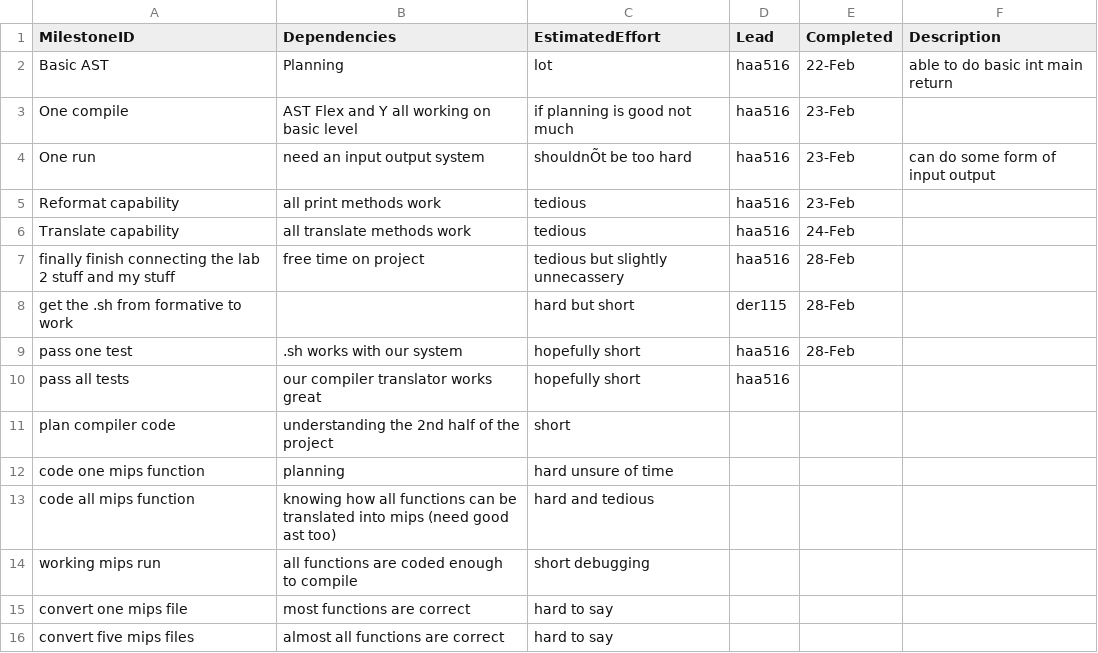
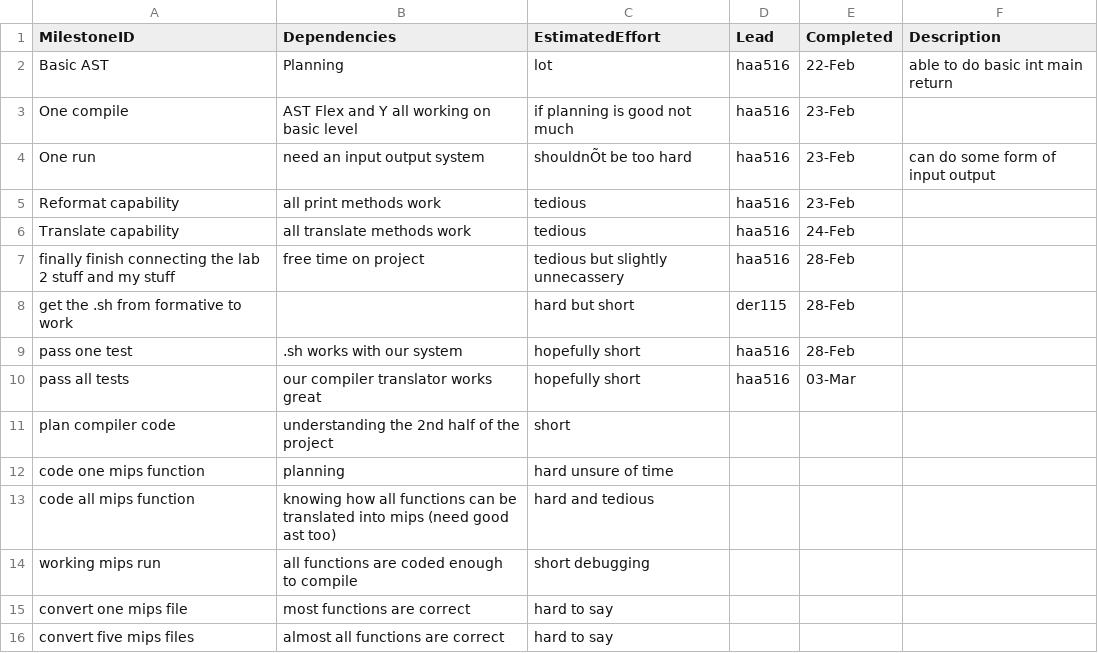
Before and after one commit to HarryAnkers/C-Compiler-Python-translator, a CSV file: Management/milestones.csv, drawn as a sheet.

```diff
--- a/Management/milestones.csv
+++ b/Management/milestones.csv
@@ -9,3 +9,3 @@ get the .sh from formative to work,,hard but short,der115,28-Feb,
 pass one test,.sh works with our system,hopefully short,haa516,28-Feb,
-pass all tests,our compiler translator works great,hopefully short,haa516,,
+pass all tests,our compiler translator works great,hopefully short,haa516,03-Mar,
 plan compiler code,understanding the 2nd half of the project,short,,,
```
Also changed, not shown: Management/effort-log.csv, 1 other file.
